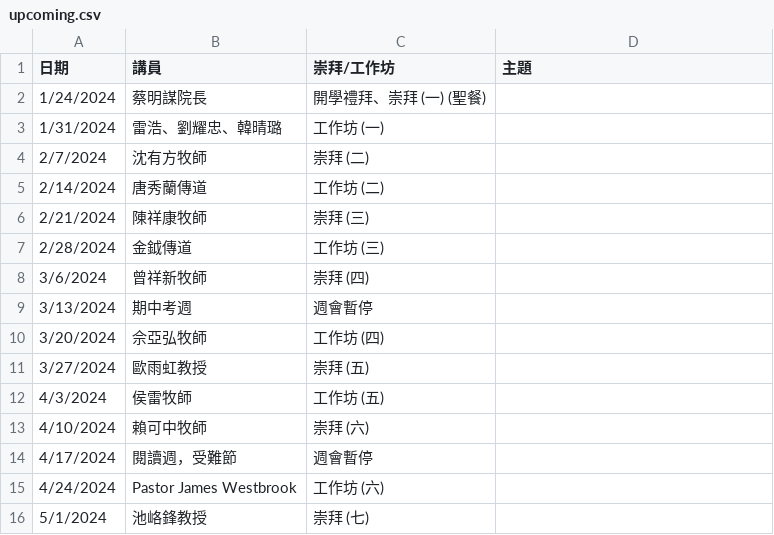
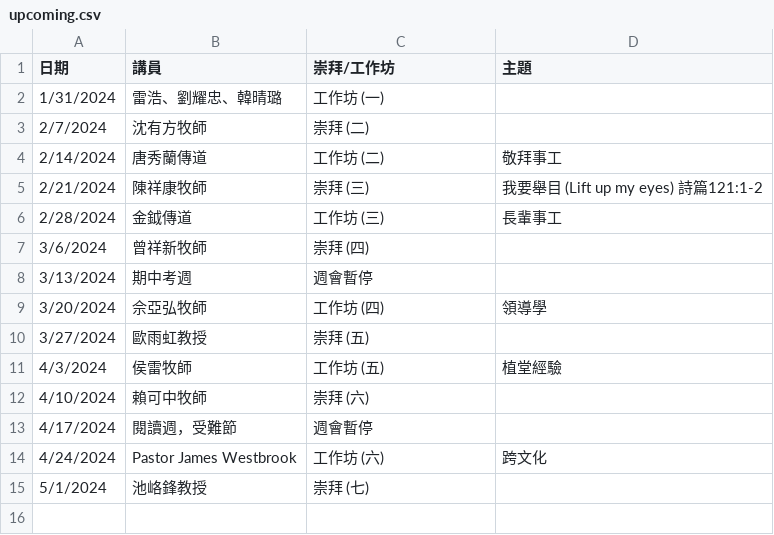
Before and after one commit to cwts-edu/cwts-web, a CSV file: src/data/csv/assembly/upcoming.csv, drawn as a sheet.

Commit message:
Vodeo Posted on Assembly page
Create new Table 2024-H1 and update assembly pages

```diff
--- a/src/data/csv/assembly/upcoming.csv
+++ b/src/data/csv/assembly/upcoming.csv
@@ -1,16 +1,15 @@
 日期,講員,崇拜/工作坊,主題
-1/24/2024,蔡明謀院長,開學禮拜、崇拜 (一) (聖餐),
 1/31/2024,雷浩、劉耀忠、韓晴璐,工作坊 (一),
 2/7/2024,沈有方牧師,崇拜 (二),
-2/14/2024,唐秀蘭傳道,工作坊 (二),
-2/21/2024,陳祥康牧師,崇拜 (三),
-2/28/2024,金鉞傳道,工作坊 (三),
+2/14/2024,唐秀蘭傳道,工作坊 (二),敬拜事工
+2/21/2024,陳祥康牧師,崇拜 (三),我要舉目 (Lift up my eyes) 詩篇121:1-2
+2/28/2024,金鉞傳道,工作坊 (三),長輩事工
 3/6/2024,曾祥新牧師,崇拜 (四),
 3/13/2024,期中考週,週會暫停,
-3/20/2024,佘亞弘牧師,工作坊 (四),
+3/20/2024,佘亞弘牧師,工作坊 (四),領導學
 3/27/2024,歐雨虹教授,崇拜 (五),
-4/3/2024,侯雷牧師,工作坊 (五),
+4/3/2024,侯雷牧師,工作坊 (五),植堂經驗
 4/10/2024,賴可中牧師,崇拜 (六),
 4/17/2024,閱讀週，受難節,週會暫停,
-4/24/2024,Pastor James Westbrook,工作坊 (六),
+4/24/2024,Pastor James Westbrook,工作坊 (六),跨文化
 5/1/2024,池峈鋒教授,崇拜 (七),
```
Also changed, not shown: 2 other files.
